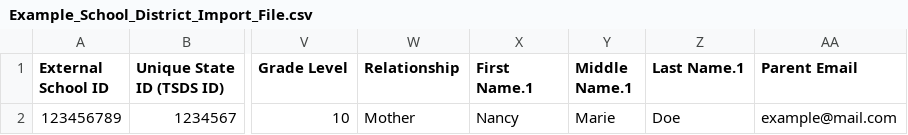
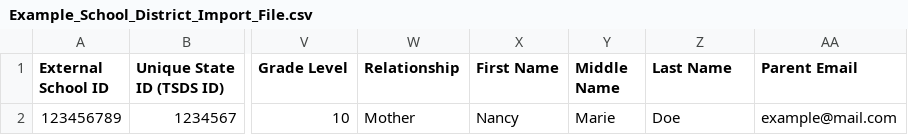
Before and after one commit to KaushikSaravanan12204/FocusImporter, a CSV file: docs/Example_School_District_Import_File.csv, drawn as a sheet; only a part is shown, gaps mark what is left out; the diff names each change by its address in the sheet, - before the commit and + after, or states it on an @@ line.

Commit message:
Add student contact CSV export
Replace the primary address export with student contact information, including address, phone, contact, student ID and People Import Key fields. Preserve duplicate input headers with indexed names so student and parent values map correctly, and update the example import template.

```diff
--- a/docs/Example_School_District_Import_File.csv
+++ b/docs/Example_School_District_Import_File.csv
-X1: First Name.1
+X1: First Name
-Y1: Middle Name.1
+Y1: Middle Name
-Z1: Last Name.1
+Z1: Last Name
```
Also changed, not shown: 3 other files.
